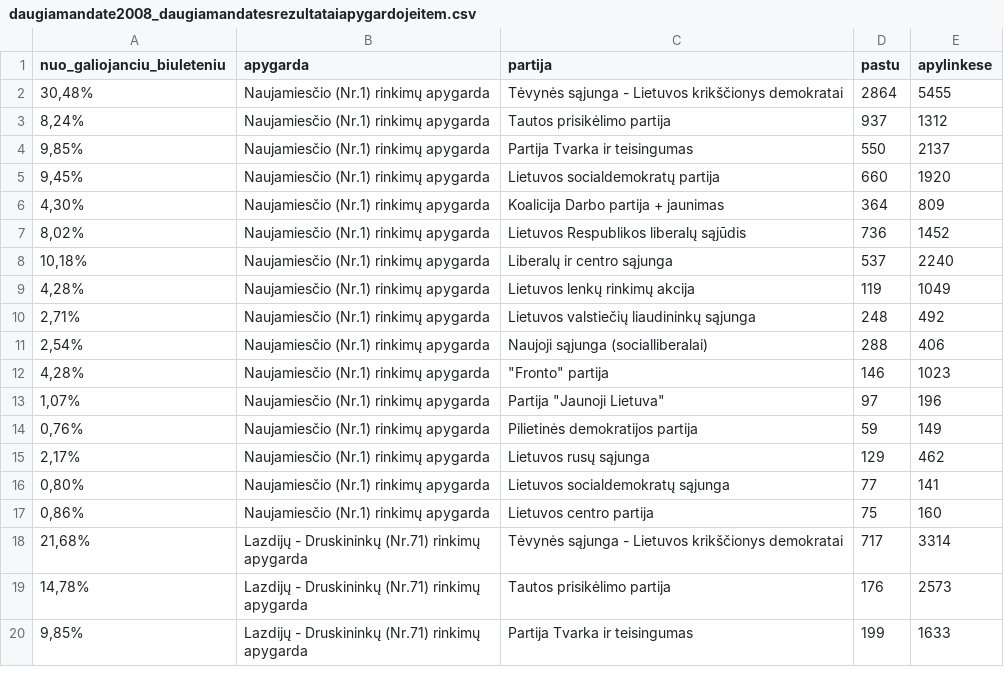
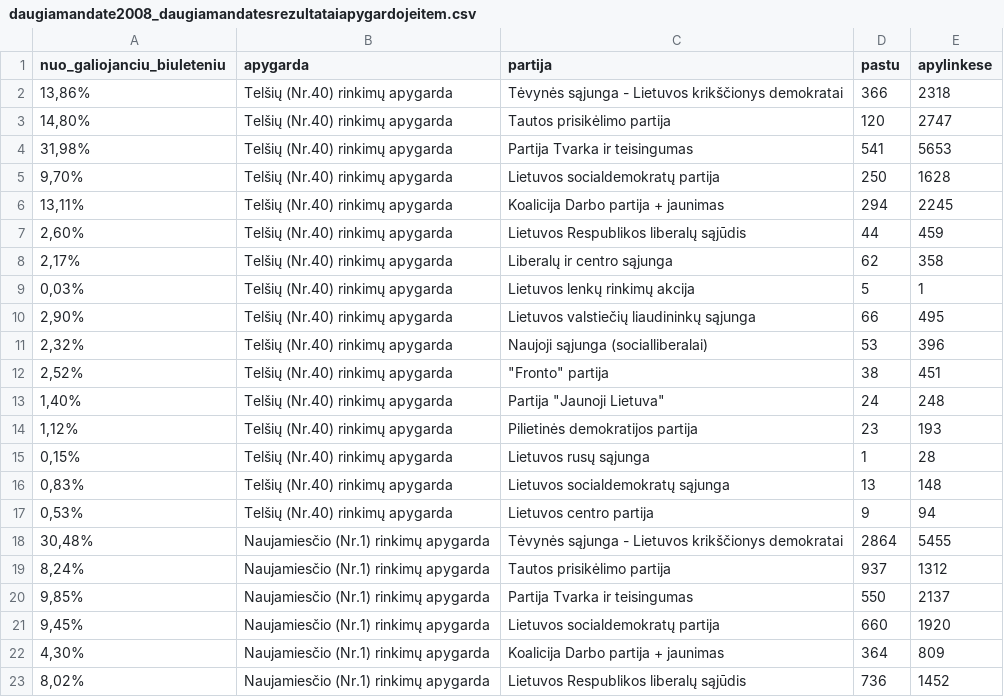
Before and after one commit to kafka399/rinkimai, a CSV file: daugiamandate2008_daugiamandatesrezultataiapygardojeitem.csv, drawn as a sheet; only a part is shown; the shorter side is filled out with more unchanged rows; the diff names each change by its address in the sheet, - before the commit and + after, or states it on an @@ line.

```diff
--- a/daugiamandate2008_daugiamandatesrezultataiapygardojeitem.csv
+++ b/daugiamandate2008_daugiamandatesrezultataiapygardojeitem.csv
+row 2: 13,86% | Telšių (Nr.40) rinkimų apygarda | Tėvynės sąjunga - Lietuvos krikščionys demokratai | 366 | 2318
+row 3: 14,80% | Telšių (Nr.40) rinkimų apygarda | Tautos prisikėlimo partija | 120 | 2747
+row 4: 31,98% | Telšių (Nr.40) rinkimų apygarda | Partija Tvarka ir teisingumas | 541 | 5653
+row 5: 9,70% | Telšių (Nr.40) rinkimų apygarda | Lietuvos socialdemokratų partija | 250 | 1628
+row 6: 13,11% | Telšių (Nr.40) rinkimų apygarda | Koalicija Darbo partija + jaunimas | 294 | 2245
+row 7: 2,60% | Telšių (Nr.40) rinkimų apygarda | Lietuvos Respublikos liberalų sąjūdis | 44 | 459
+row 8: 2,17% | Telšių (Nr.40) rinkimų apygarda | Liberalų ir centro sąjunga | 62 | 358
+row 9: 0,03% | Telšių (Nr.40) rinkimų apygarda | Lietuvos lenkų rinkimų akcija | 5 | 1
+row 10: 2,90% | Telšių (Nr.40) rinkimų apygarda | Lietuvos valstiečių liaudininkų sąjunga | 66 | 495
+row 11: 2,32% | Telšių (Nr.40) rinkimų apygarda | Naujoji sąjunga (socialliberalai) | 53 | 396
+row 12: 2,52% | Telšių (Nr.40) rinkimų apygarda | "Fronto" partija | 38 | 451
+row 13: 1,40% | Telšių (Nr.40) rinkimų apygarda | Partija "Jaunoji Lietuva" | 24 | 248
+row 14: 1,12% | Telšių (Nr.40) rinkimų apygarda | Pilietinės demokratijos partija | 23 | 193
+row 15: 0,15% | Telšių (Nr.40) rinkimų apygarda | Lietuvos rusų sąjunga | 1 | 28
+row 16: 0,83% | Telšių (Nr.40) rinkimų apygarda | Lietuvos socialdemokratų sąjunga | 13 | 148
+row 17: 0,53% | Telšių (Nr.40) rinkimų apygarda | Lietuvos centro partija | 9 | 94
```
Also changed, not shown: 6 other files.
